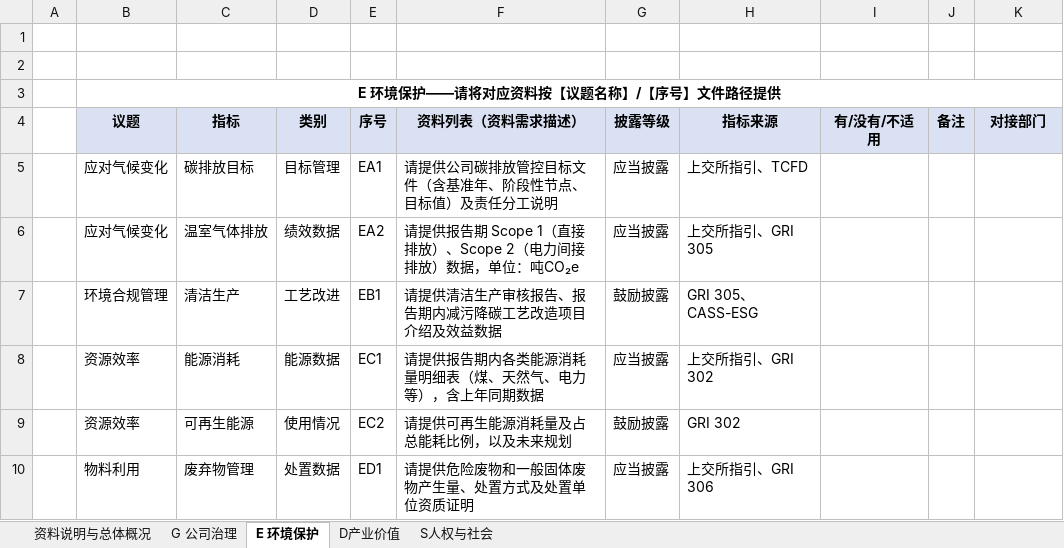
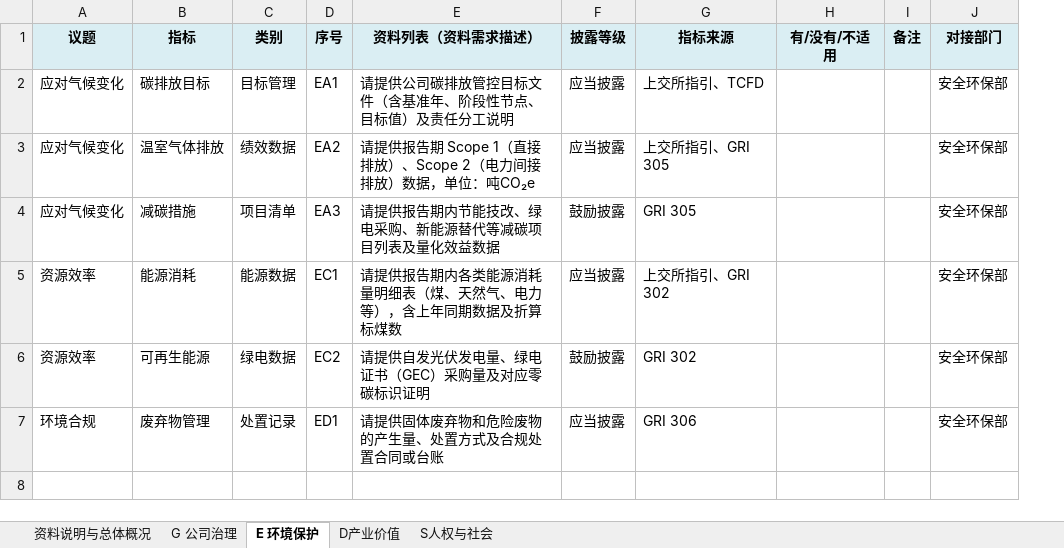
Before and after one commit to Leoi-JR/esg-report-generator, an Excel workbook: projects/demo_2025/raw/资料收集清单.xlsx, sheet E 环境保护, drawn as a sheet; values as stored, in another font and other column widths than the file's, no borders; removed rows and columns are numbered as before the commit, all else as after; the diff names each change by its address in the sheet, - before the commit and + after, or states it on an @@ line.

```diff
--- a/projects/demo_2025/raw/资料收集清单.xlsx (sheet E 环境保护)
+++ b/projects/demo_2025/raw/资料收集清单.xlsx (sheet E 环境保护)
-column A, empty
-row 1: (empty)
-row 2: (empty)
-row 3:  | E 环境保护——请将对应资料按【议题名称】/【序号】文件路径提供
-J2:J3 (对接部门): (empty)
+J2:J3 (对接部门): 安全环保部
-row 7:  | 环境合规管理 | 清洁生产 | 工艺改进 | EB1 | 请提供清洁生产审核报告、报告期内减污降碳工艺改造项目介绍及效益数据 | 鼓励披露 | GRI 305、CASS-ESG
+row 4: 应对气候变化 | 减碳措施 | 项目清单 | EA3 | 请提供报告期内节能技改、绿电采购、新能源替代等减碳项目列表及量化效益数据 | 鼓励披露 | GRI 305 |  |  | 安全环保部
-E5 (资料列表（资料需求描述）): 请提供报告期内各类能源消耗量明细表（煤、天然气、电力等），含上年同期数据
+E5 (资料列表（资料需求描述）): 请提供报告期内各类能源消耗量明细表（煤、天然气、电力等），含上年同期数据及折算标煤数
-J5:J7 (对接部门): (empty)
+J5:J7 (对接部门): 安全环保部
-C6 (类别): 使用情况
+C6 (类别): 绿电数据
-E6 (资料列表（资料需求描述）): 请提供可再生能源消耗量及占总能耗比例，以及未来规划
+E6 (资料列表（资料需求描述）): 请提供自发光伏发电量、绿电证书（GEC）采购量及对应零碳标识证明
-A7 (议题): 物料利用
+A7 (议题): 环境合规
-C7 (类别): 处置数据
+C7 (类别): 处置记录
-E7 (资料列表（资料需求描述）): 请提供危险废物和一般固体废物产生量、处置方式及处置单位资质证明
+E7 (资料列表（资料需求描述）): 请提供固体废弃物和危险废物的产生量、处置方式及合规处置合同或台账
-G7 (指标来源): 上交所指引、GRI 306
+G7 (指标来源): GRI 306
```
Also changed, not shown: sheet G 公司治理, sheet 资料说明与总体概况, sheet S人权与社会, sheet D产业价值, projects/demo_2025/raw/ESG报告框架.xlsx, 8 other files.
